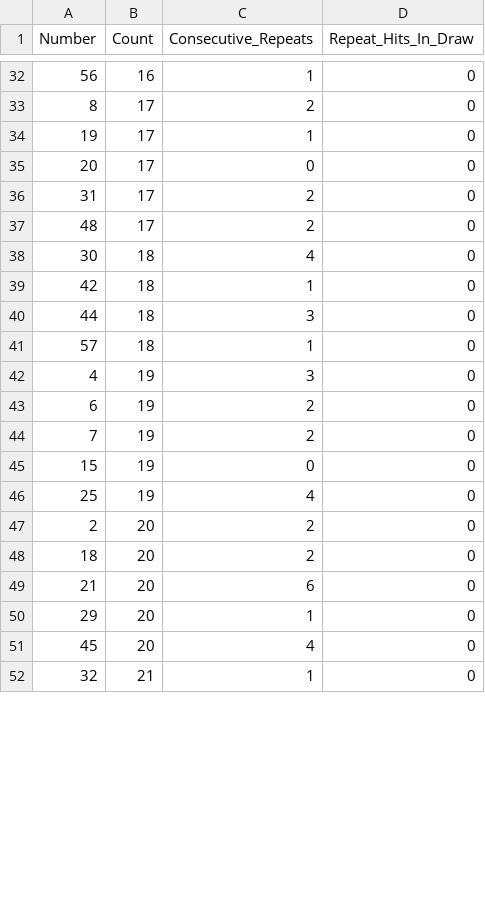
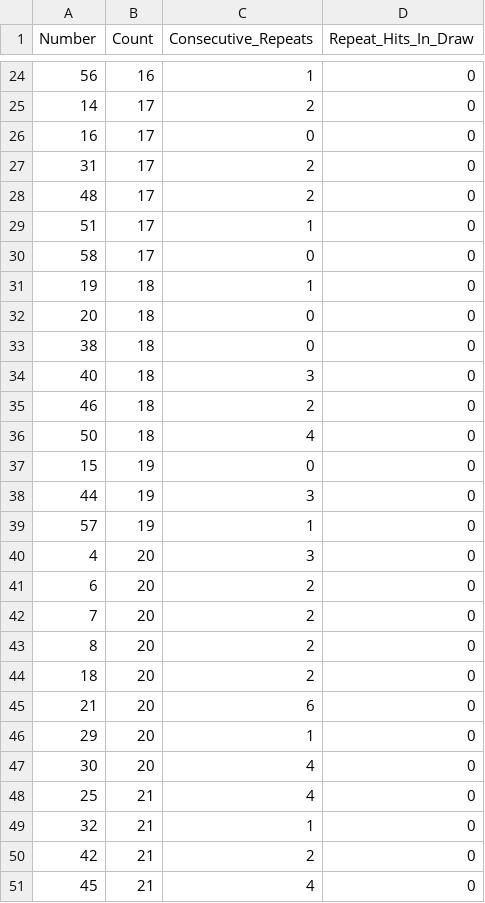
Before and after one commit to curia007/lottery, a CSV file: millionaire_life/data/number_counts.csv, drawn as a sheet; only a part is shown, gaps mark what is left out; the diff covers the shown part only.

```diff
--- a/millionaire_life/data/number_counts.csv
+++ b/millionaire_life/data/number_counts.csv
@@ -32,17 +24,21 @@ Number,Count,Consecutive_Repeats,Repeat_Hits_In_Draw
 56,16,1,0
-8,17,2,0
-19,17,1,0
-20,17,0,0
+14,17,2,0
+16,17,0,0
 31,17,2,0
 48,17,2,0
-30,18,4,0
-42,18,1,0
-44,18,3,0
-57,18,1,0
-4,19,3,0
-6,19,2,0
-7,19,2,0
+51,17,1,0
+58,17,0,0
+19,18,1,0
+20,18,0,0
+38,18,0,0
+40,18,3,0
+46,18,2,0
+50,18,4,0
 15,19,0,0
-25,19,4,0
-2,20,2,0
+44,19,3,0
+57,19,1,0
+4,20,3,0
+6,20,2,0
+7,20,2,0
+8,20,2,0
 18,20,2,0
@@ -50,3 +46,6 @@ Number,Count,Consecutive_Repeats,Repeat_Hits_In_Draw
 29,20,1,0
-45,20,4,0
+30,20,4,0
+25,21,4,0
 32,21,1,0
+42,21,2,0
+45,21,4,0
```
Also changed, not shown: 5 added rows, 12 removed rows and 14 edited cells elsewhere in this file, 8 other files.
